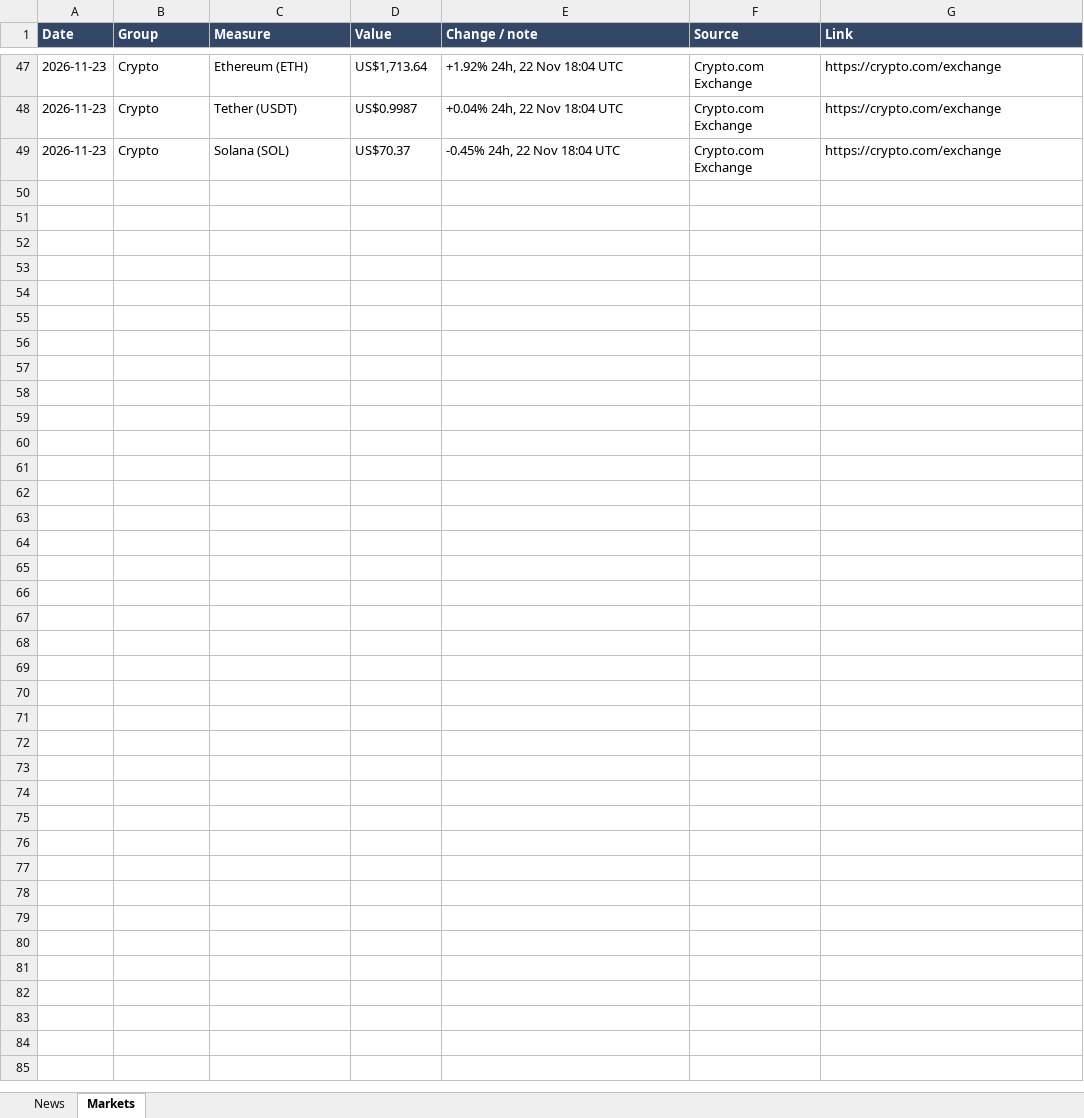
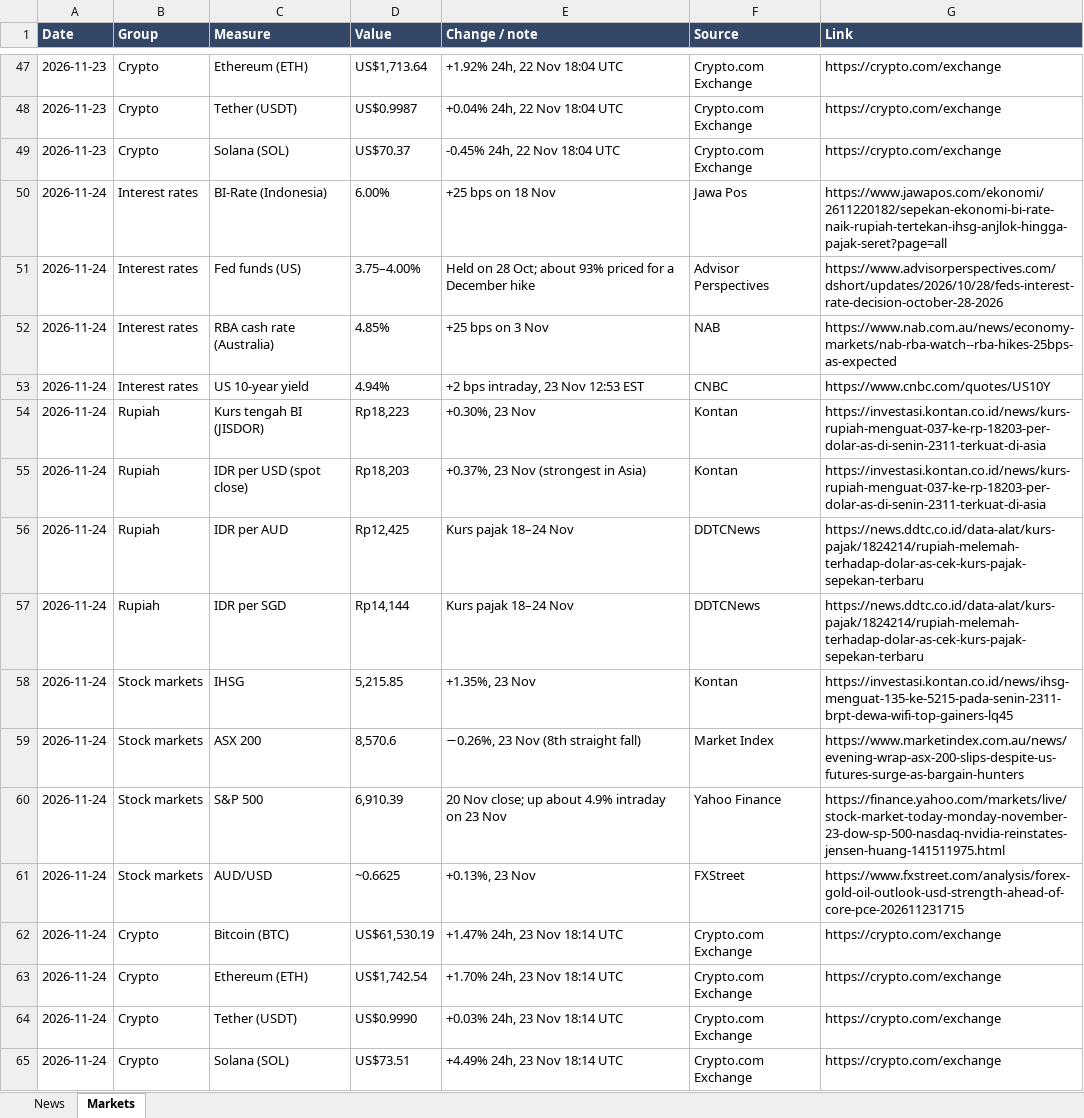
Before and after one commit to josstenan/morning-brief, an Excel workbook: downloads/Morning Brief 2026-11.xlsx, sheet Markets, drawn as a sheet; only a part is shown, gaps mark what is left out; values as stored, in another font and other column widths than the file's, no borders; the diff names each change by its address in the sheet, - before the commit and + after, or states it on an @@ line.

```diff
--- a/downloads/Morning Brief 2026-11.xlsx (sheet Markets)
+++ b/downloads/Morning Brief 2026-11.xlsx (sheet Markets)
+row 50: 2026-11-24 | Interest rates | BI-Rate (Indonesia) | 6.00% | +25 bps on 18 Nov | Jawa Pos | https://www.jawapos.com/ekonomi/2611220182/sepekan-ekonomi-bi-rate-naik-rupiah-tertekan-ihsg-anjlok-hingga-pajak-seret?page=all
+row 51: 2026-11-24 | Interest rates | Fed funds (US) | 3.75–4.00% | Held on 28 Oct; about 93% priced for a December hike | Advisor Perspectives | https://www.advisorperspectives.com/dshort/updates/2026/10/28/feds-interest-rate-decision-october-28-2026
+row 52: 2026-11-24 | Interest rates | RBA cash rate (Australia) | 4.85% | +25 bps on 3 Nov | NAB | https://www.nab.com.au/news/economy-markets/nab-rba-watch--rba-hikes-25bps-as-expected
+row 53: 2026-11-24 | Interest rates | US 10-year yield | 4.94% | +2 bps intraday, 23 Nov 12:53 EST | CNBC | https://www.cnbc.com/quotes/US10Y
+row 54: 2026-11-24 | Rupiah | Kurs tengah BI (JISDOR) | Rp18,223 | +0.30%, 23 Nov | Kontan | https://investasi.kontan.co.id/news/kurs-rupiah-menguat-037-ke-rp-18203-per-dolar-as-di-senin-2311-terkuat-di-asia
+row 55: 2026-11-24 | Rupiah | IDR per USD (spot close) | Rp18,203 | +0.37%, 23 Nov (strongest in Asia) | Kontan | https://investasi.kontan.co.id/news/kurs-rupiah-menguat-037-ke-rp-18203-per-dolar-as-di-senin-2311-terkuat-di-asia
+row 56: 2026-11-24 | Rupiah | IDR per AUD | Rp12,425 | Kurs pajak 18–24 Nov | DDTCNews | https://news.ddtc.co.id/data-alat/kurs-pajak/1824214/rupiah-melemah-terhadap-dolar-as-cek-kurs-pajak-sepekan-terbaru
+row 57: 2026-11-24 | Rupiah | IDR per SGD | Rp14,144 | Kurs pajak 18–24 Nov | DDTCNews | https://news.ddtc.co.id/data-alat/kurs-pajak/1824214/rupiah-melemah-terhadap-dolar-as-cek-kurs-pajak-sepekan-terbaru
+row 58: 2026-11-24 | Stock markets | IHSG | 5,215.85 | +1.35%, 23 Nov | Kontan | https://investasi.kontan.co.id/news/ihsg-menguat-135-ke-5215-pada-senin-2311-brpt-dewa-wifi-top-gainers-lq45
+row 59: 2026-11-24 | Stock markets | ASX 200 | 8,570.6 | −0.26%, 23 Nov (8th straight fall) | Market Index | https://www.marketindex.com.au/news/evening-wrap-asx-200-slips-despite-us-futures-surge-as-bargain-hunters
+row 60: 2026-11-24 | Stock markets | S&P 500 | 6,910.39 | 20 Nov close; up about 4.9% intraday on 23 Nov | Yahoo Finance | https://finance.yahoo.com/markets/live/stock-market-today-monday-november-23-dow-sp-500-nasdaq-nvidia-reinstates-jensen-huang-141511975.html
+row 61: 2026-11-24 | Stock markets | AUD/USD | ~0.6625 | +0.13%, 23 Nov | FXStreet | https://www.fxstreet.com/analysis/forex-gold-oil-outlook-usd-strength-ahead-of-core-pce-202611231715
+row 62: 2026-11-24 | Crypto | Bitcoin (BTC) | US$61,530.19 | +1.47% 24h, 23 Nov 18:14 UTC | Crypto.com Exchange | https://crypto.com/exchange
+row 63: 2026-11-24 | Crypto | Ethereum (ETH) | US$1,742.54 | +1.70% 24h, 23 Nov 18:14 UTC | Crypto.com Exchange | https://crypto.com/exchange
+row 64: 2026-11-24 | Crypto | Tether (USDT) | US$0.9990 | +0.03% 24h, 23 Nov 18:14 UTC | Crypto.com Exchange | https://crypto.com/exchange
+row 65: 2026-11-24 | Crypto | Solana (SOL) | US$73.51 | +4.49% 24h, 23 Nov 18:14 UTC | Crypto.com Exchange | https://crypto.com/exchange
```
Also changed, not shown: sheet News, 2 other files.
